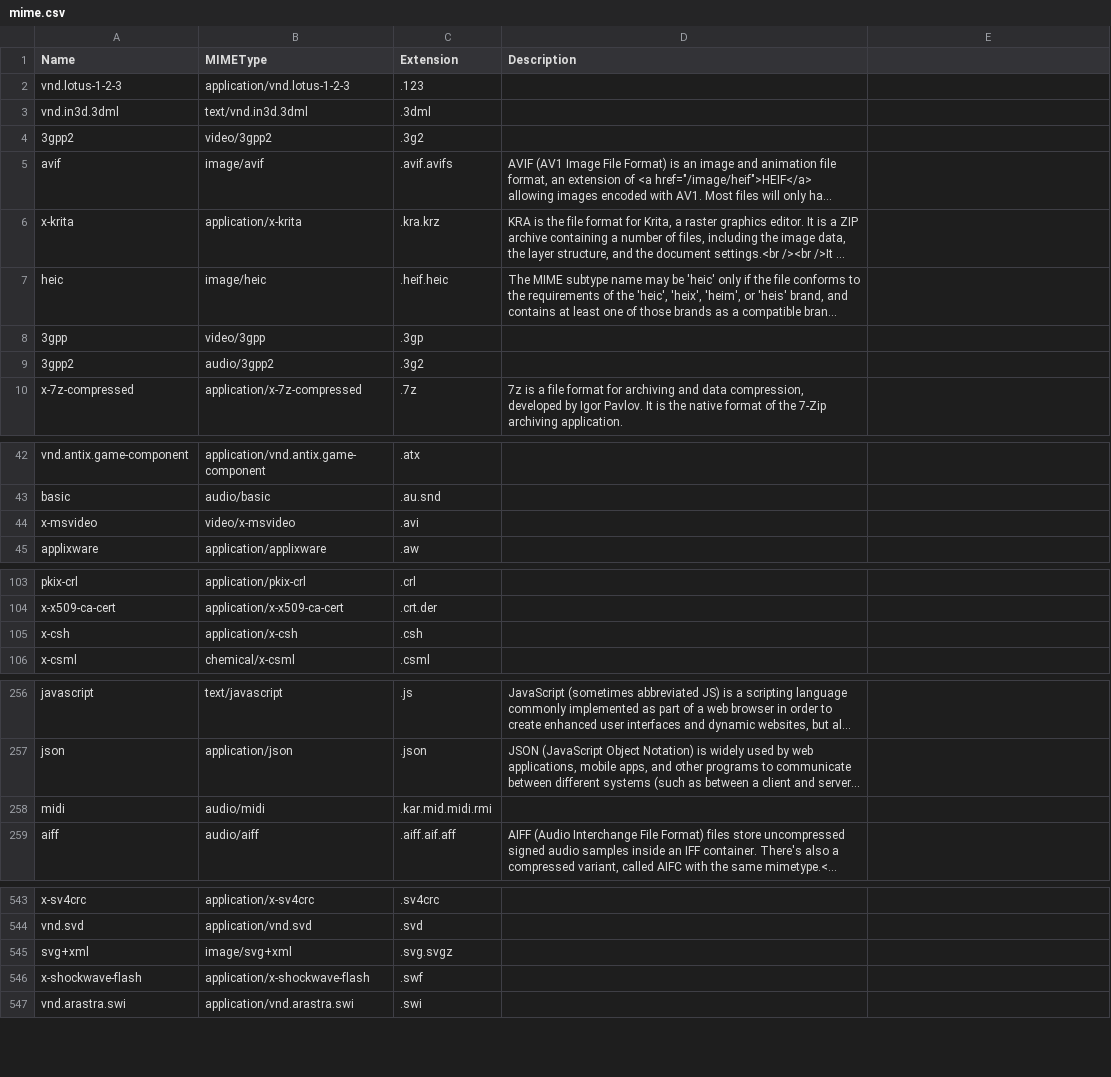
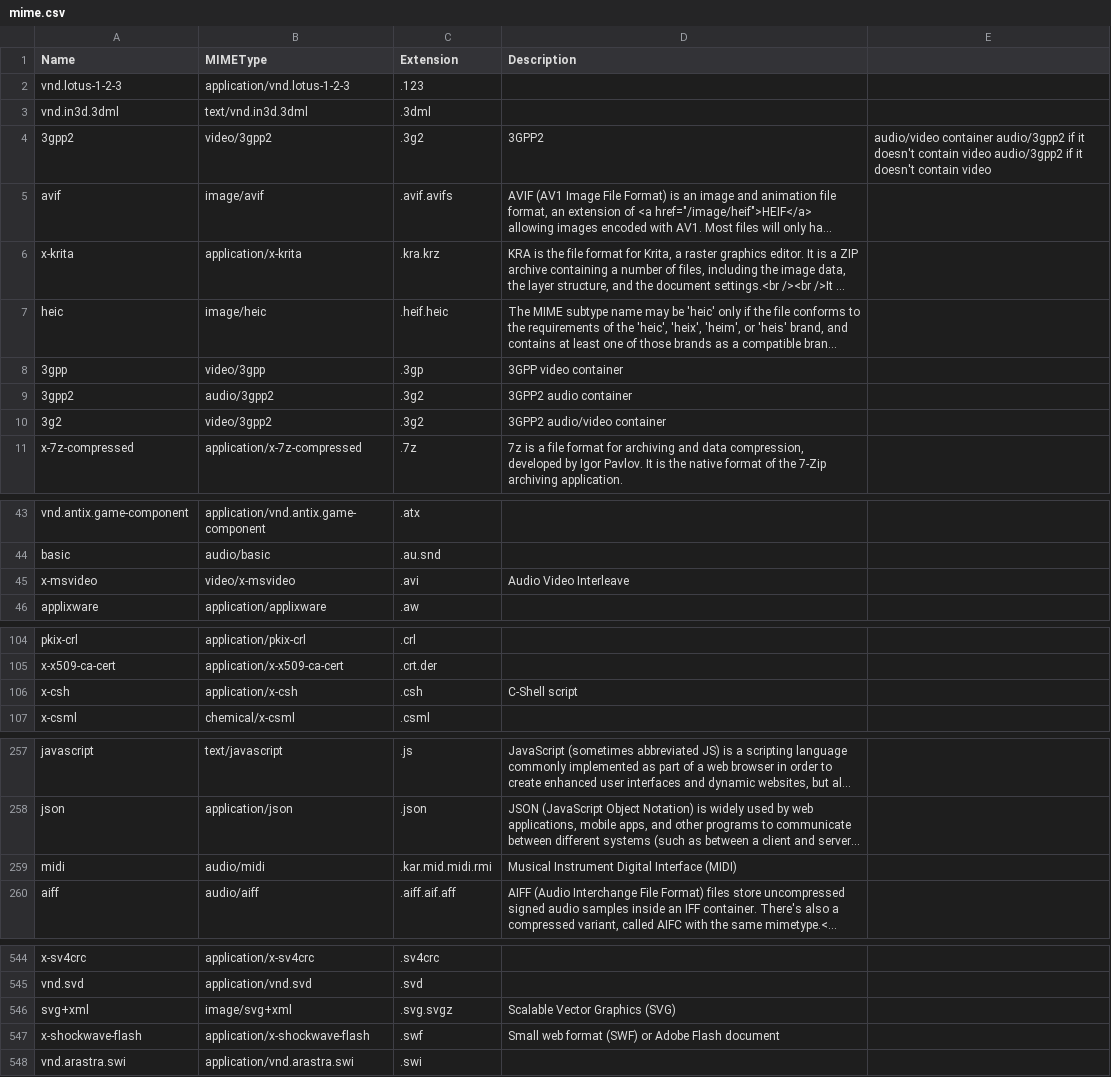
Before and after one commit to mostafazs/my-list, a CSV file: mime.csv, drawn as a sheet; only a part is shown, gaps mark what is left out; long unchanged cells end in …; addresses are those after the commit; the diff covers the shown part only; the diff names each change by its address in the sheet, - before the commit and + after, or states it on an @@ line.

Commit message:
update

```diff
--- a/mime.csv
+++ b/mime.csv
-D4 (Description): (empty)
+D4 (Description): 3GPP2
-E4: (empty)
+E4: audio/video container audio/3gpp2 if it doesn't contain video audio/3gpp2 if it doesn't contain video
-D8 (Description): (empty)
+D8 (Description): 3GPP video container
-D9 (Description): (empty)
+D9 (Description): 3GPP2 audio container
+row 10: 3g2 | video/3gpp2 | .3g2 | 3GPP2 audio/video container
-D45 (Description): (empty)
+D45 (Description): Audio Video Interleave
-D106 (Description): (empty)
+D106 (Description): C-Shell script
-D259 (Description): (empty)
+D259 (Description): Musical Instrument Digital Interface (MIDI)
-D546 (Description): (empty)
+D546 (Description): Scalable Vector Graphics (SVG)
-D547 (Description): (empty)
+D547 (Description): Small web format (SWF) or Adobe Flash document
```
Also changed, not shown: 4 edited cells elsewhere in this file.
